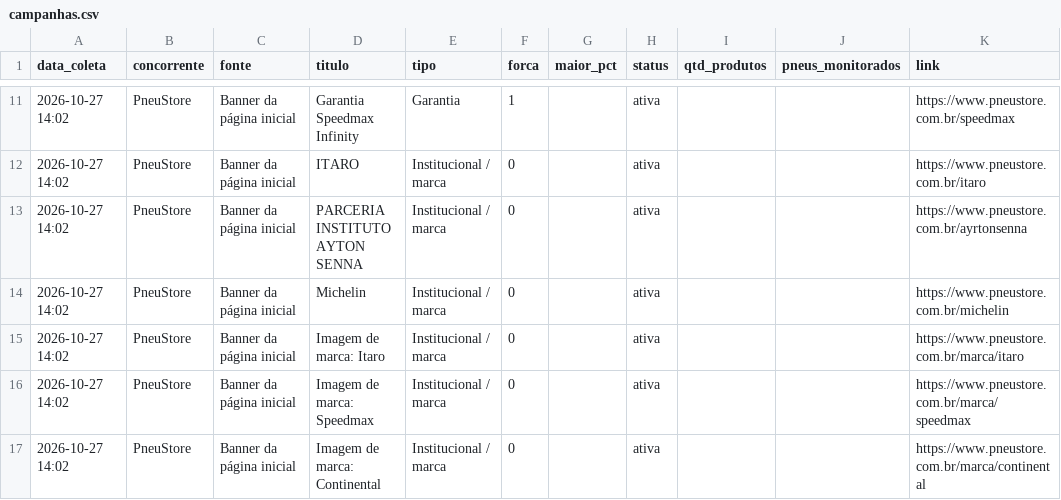
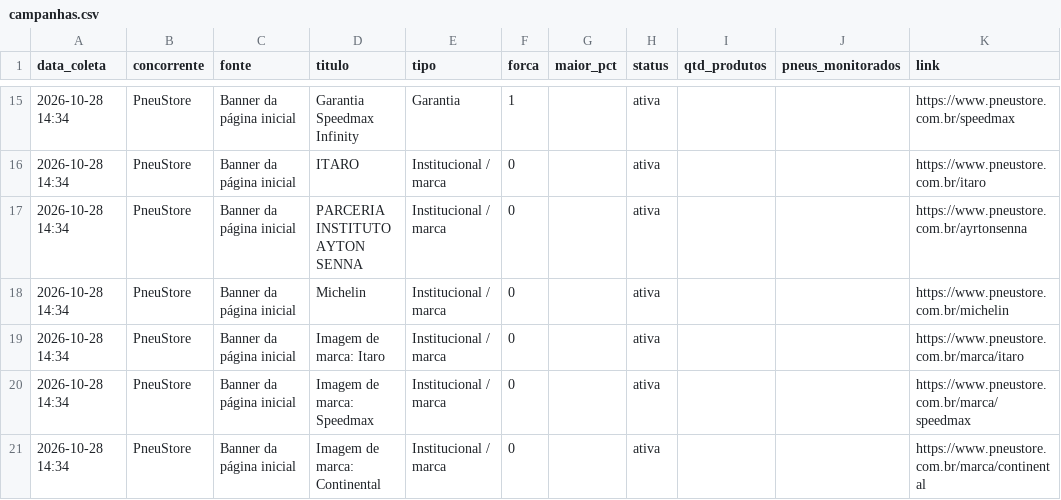
Before and after one commit to lucashenrique089/inteligencia-portfolio, a CSV file: dados/campanhas.csv, drawn as a sheet; only a part is shown, gaps mark what is left out; addresses are those after the commit; the diff covers the shown part only; the diff names each change by its address in the sheet, - before the commit and + after, or states it on an @@ line.

```diff
--- a/dados/campanhas.csv
+++ b/dados/campanhas.csv
-A15:A21 (data_coleta): 2026-10-27 14:02
+A15:A21 (data_coleta): 2026-10-28 14:34
```
Also changed, not shown: 5 added rows, 1 removed row and 32 edited cells elsewhere in this file, dados/precos.csv, 4 other files.
